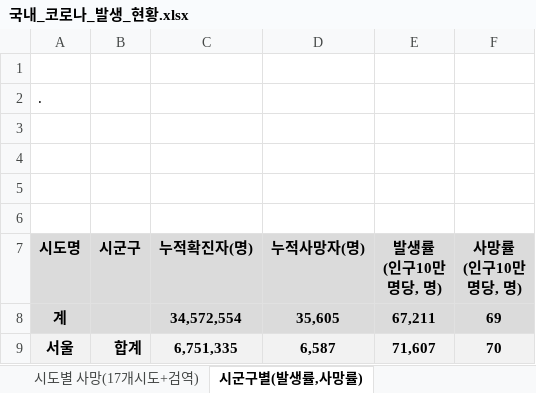
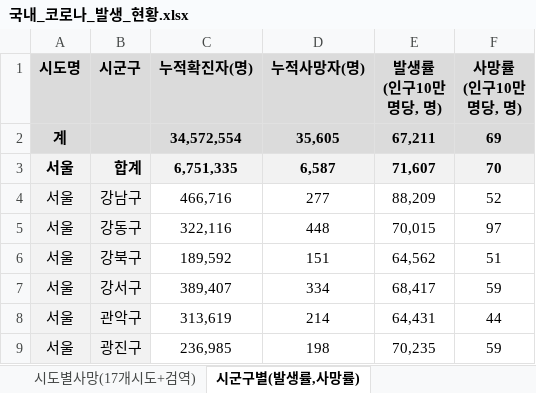
Before and after one commit to do3642/corona, an Excel workbook: apps/static/data/국내_코로나_발생_현황.xlsx, sheet 시군구별(발생률,사망률), drawn as a sheet; only a part is shown; the shorter side is filled out with more unchanged rows; values as stored, in another font and other column widths than the file's, no borders; charts and pictures not drawn; the diff names each change by its address in the sheet, - before the commit and + after, or states it on an @@ line.

```diff
--- a/apps/static/data/국내_코로나_발생_현황.xlsx (sheet 시군구별(발생률,사망률))
+++ b/apps/static/data/국내_코로나_발생_현황.xlsx (sheet 시군구별(발생률,사망률))
-sheet tab: 시도별 사망(17개시도+검역)
+sheet tab: 시도별사망(17개시도+검역)
-row 1: (empty)
-row 2: .
-row 3: (empty)
-row 4: (empty)
-row 5: (empty)
-row 6: (empty)
```
Also changed, not shown: sheet 발생별(국내발생+해외유입),사망, sheet 연령별사망(10세단위), sheet 성별(남+여), sheet 연령별(10세단위), sheet 시도별사망(17개시도+검역), sheet 시도별발생(17개시도+검역), other sheet tabs, charts or pictures, 6 other files.
